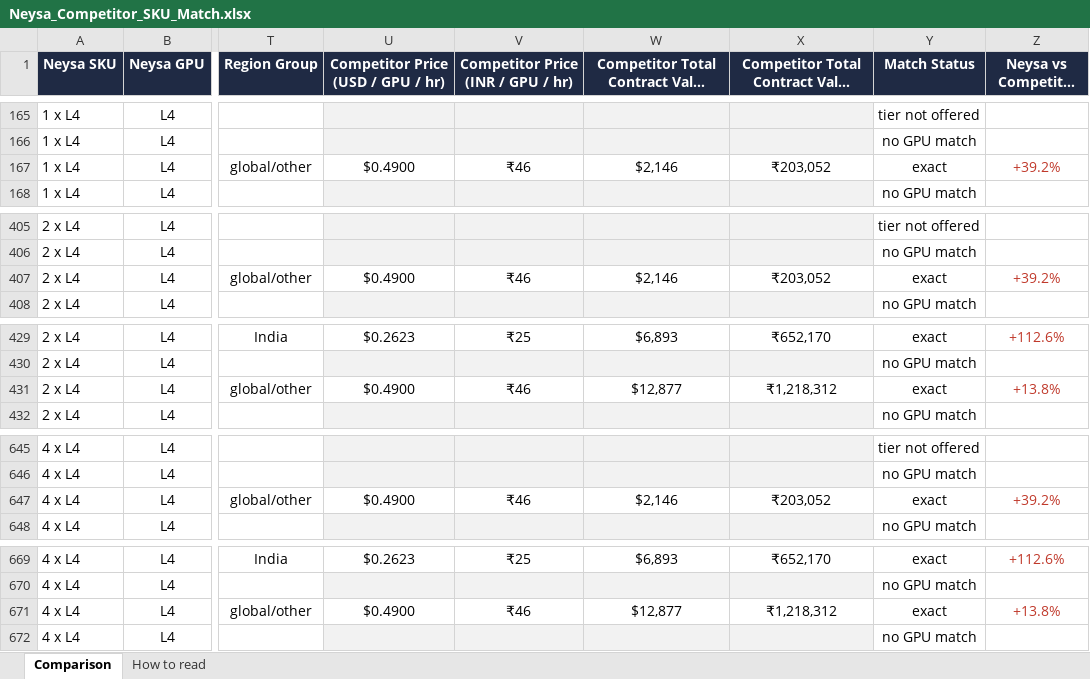
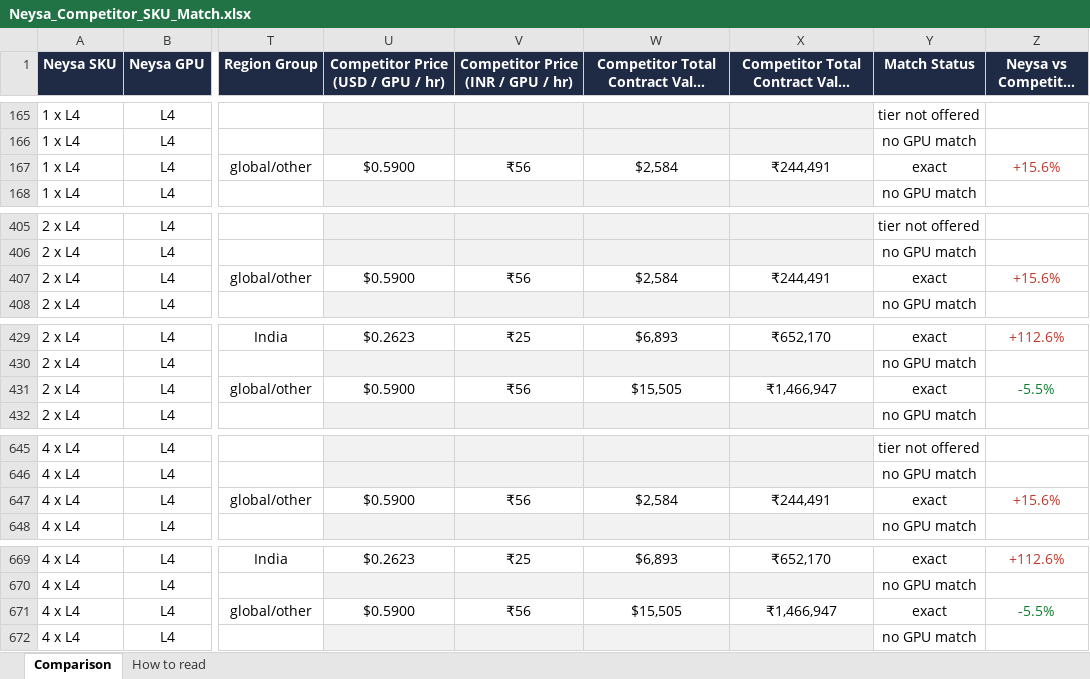
Before and after one commit to sooddvs/gpu-pricing, an Excel workbook: Neysa_Competitor_SKU_Match.xlsx, sheet Comparison, drawn as a sheet; only a part is shown, gaps mark what is left out; long unchanged cells end in …; values as stored, in another font and other column widths than the file's, no borders; the diff covers the shown part only; the diff names each change by its address in the sheet, - before the commit and + after, or states it on an @@ line.

```diff
--- a/Neysa_Competitor_SKU_Match.xlsx (sheet Comparison)
+++ b/Neysa_Competitor_SKU_Match.xlsx (sheet Comparison)
-U167: $0.4900
+U167: $0.5900
-V167: ₹46
+V167: ₹56
-W167: $2,146
+W167: $2,584
-X167: ₹203,052
+X167: ₹244,491
-Z167 (Neysa vs Competitor (%)): +39.2%
+Z167 (Neysa vs Competitor (%)): +15.6%
-U407: $0.4900
+U407: $0.5900
-V407: ₹46
+V407: ₹56
-W407: $2,146
+W407: $2,584
-X407: ₹203,052
+X407: ₹244,491
-Z407 (Neysa vs Competitor (%)): +39.2%
+Z407 (Neysa vs Competitor (%)): +15.6%
-U431: $0.4900
+U431: $0.5900
-V431: ₹46
+V431: ₹56
-W431: $12,877
+W431: $15,505
-X431: ₹1,218,312
+X431: ₹1,466,947
-Z431 (Neysa vs Competitor (%)): +13.8%
+Z431 (Neysa vs Competitor (%)): -5.5%
-Z431 text colour: #C0392B
+Z431 text colour: #0A7D2C
-U647: $0.4900
+U647: $0.5900
-V647: ₹46
+V647: ₹56
-W647: $2,146
+W647: $2,584
-X647: ₹203,052
+X647: ₹244,491
-Z647 (Neysa vs Competitor (%)): +39.2%
+Z647 (Neysa vs Competitor (%)): +15.6%
-U671: $0.4900
+U671: $0.5900
-V671: ₹46
+V671: ₹56
-W671: $12,877
+W671: $15,505
-X671: ₹1,218,312
+X671: ₹1,466,947
-Z671 (Neysa vs Competitor (%)): +13.8%
+Z671 (Neysa vs Competitor (%)): -5.5%
-Z671 text colour: #C0392B
+Z671 text colour: #0A7D2C
```
Also changed, not shown: 41 edited cells and cell formats elsewhere in this sheet, 7 other files.
